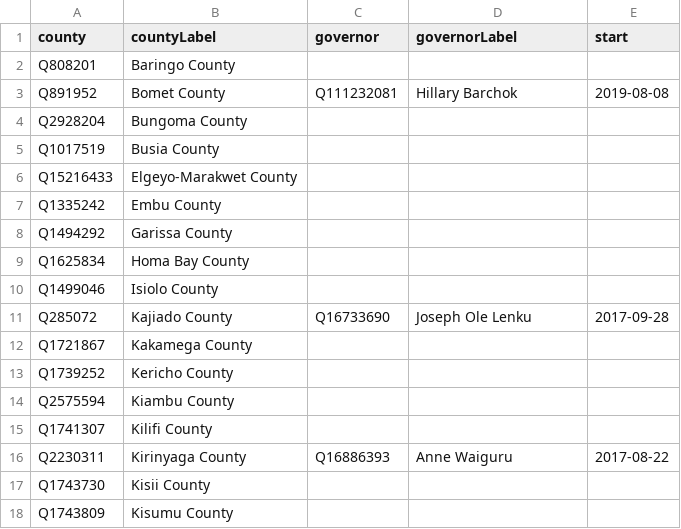
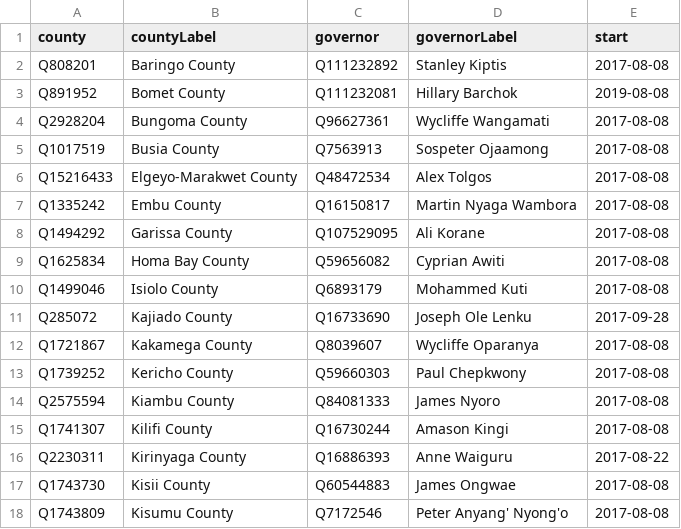
Before and after one commit to every-politician-scrapers/kenya, a CSV file: sources/governors-enwiki/wikidata.csv, drawn as a sheet; only a part is shown; the diff covers the shown part only.

Commit message:
refresh county governors

```diff
--- a/sources/governors-enwiki/wikidata.csv
+++ b/sources/governors-enwiki/wikidata.csv
@@ -1,18 +1,18 @@
 county,countyLabel,governor,governorLabel,start
-Q808201,Baringo County,,,
+Q808201,Baringo County,Q111232892,Stanley Kiptis,2017-08-08
 Q891952,Bomet County,Q111232081,Hillary Barchok,2019-08-08
-Q2928204,Bungoma County,,,
-Q1017519,Busia County,,,
-Q15216433,Elgeyo-Marakwet County,,,
-Q1335242,Embu County,,,
-Q1494292,Garissa County,,,
-Q1625834,Homa Bay County,,,
-Q1499046,Isiolo County,,,
+Q2928204,Bungoma County,Q96627361,Wycliffe Wangamati,2017-08-08
+Q1017519,Busia County,Q7563913,Sospeter Ojaamong,2017-08-08
+Q15216433,Elgeyo-Marakwet County,Q48472534,Alex Tolgos,2017-08-08
+Q1335242,Embu County,Q16150817,Martin Nyaga Wambora,2017-08-08
+Q1494292,Garissa County,Q107529095,Ali Korane,2017-08-08
+Q1625834,Homa Bay County,Q59656082,Cyprian Awiti,2017-08-08
+Q1499046,Isiolo County,Q6893179,Mohammed Kuti,2017-08-08
 Q285072,Kajiado County,Q16733690,Joseph Ole Lenku,2017-09-28
-Q1721867,Kakamega County,,,
-Q1739252,Kericho County,,,
-Q2575594,Kiambu County,,,
-Q1741307,Kilifi County,,,
+Q1721867,Kakamega County,Q8039607,Wycliffe Oparanya,2017-08-08
+Q1739252,Kericho County,Q59660303,Paul Chepkwony,2017-08-08
+Q2575594,Kiambu County,Q84081333,James Nyoro,2017-08-08
+Q1741307,Kilifi County,Q16730244,Amason Kingi,2017-08-08
 Q2230311,Kirinyaga County,Q16886393,Anne Waiguru,2017-08-22
-Q1743730,Kisii County,,,
-Q1743809,Kisumu County,,,
+Q1743730,Kisii County,Q60544883,James Ongwae,2017-08-08
+Q1743809,Kisumu County,Q7172546,Peter Anyang' Nyong'o,2017-08-08
```
Also changed, not shown: 84 edited cells elsewhere in this file, sources/governors-enwiki/diff.csv, sources/governors-enwiki/scraped.csv, 1 other file.
